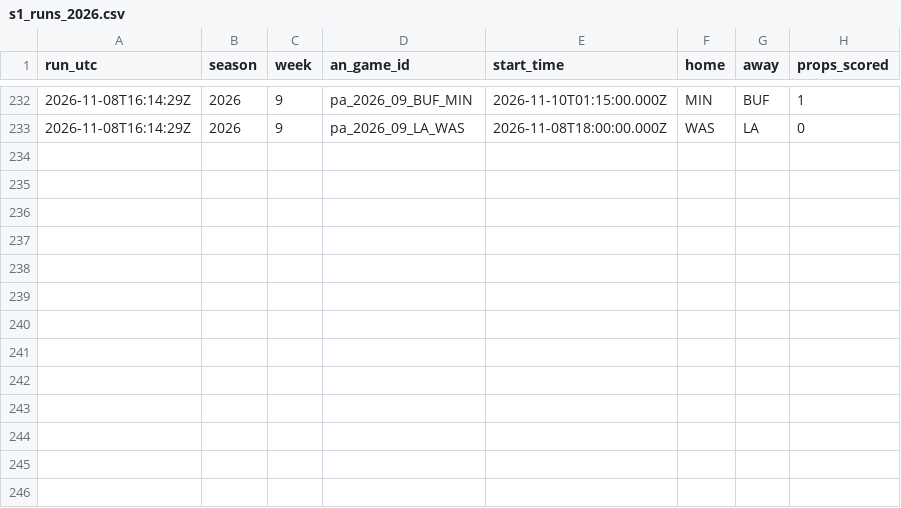
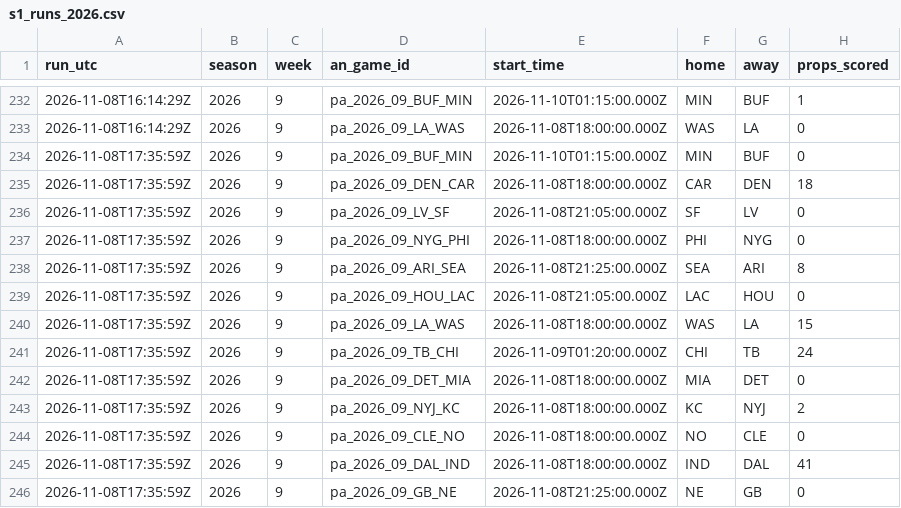
Before and after one commit to wbblanck/nfl-betting-model, a CSV file: data/live/s1_runs_2026.csv, drawn as a sheet; only a part is shown, gaps mark what is left out; the diff names each change by its address in the sheet, - before the commit and + after, or states it on an @@ line.

```diff
--- a/data/live/s1_runs_2026.csv
+++ b/data/live/s1_runs_2026.csv
+row 234: 2026-11-08T17:35:59Z | 2026 | 9 | pa_2026_09_BUF_MIN | 2026-11-10T01:15:00.000Z | MIN | BUF | 0
+row 235: 2026-11-08T17:35:59Z | 2026 | 9 | pa_2026_09_DEN_CAR | 2026-11-08T18:00:00.000Z | CAR | DEN | 18
+row 236: 2026-11-08T17:35:59Z | 2026 | 9 | pa_2026_09_LV_SF | 2026-11-08T21:05:00.000Z | SF | LV | 0
+row 237: 2026-11-08T17:35:59Z | 2026 | 9 | pa_2026_09_NYG_PHI | 2026-11-08T18:00:00.000Z | PHI | NYG | 0
+row 238: 2026-11-08T17:35:59Z | 2026 | 9 | pa_2026_09_ARI_SEA | 2026-11-08T21:25:00.000Z | SEA | ARI | 8
+row 239: 2026-11-08T17:35:59Z | 2026 | 9 | pa_2026_09_HOU_LAC | 2026-11-08T21:05:00.000Z | LAC | HOU | 0
+row 240: 2026-11-08T17:35:59Z | 2026 | 9 | pa_2026_09_LA_WAS | 2026-11-08T18:00:00.000Z | WAS | LA | 15
+row 241: 2026-11-08T17:35:59Z | 2026 | 9 | pa_2026_09_TB_CHI | 2026-11-09T01:20:00.000Z | CHI | TB | 24
+row 242: 2026-11-08T17:35:59Z | 2026 | 9 | pa_2026_09_DET_MIA | 2026-11-08T18:00:00.000Z | MIA | DET | 0
+row 243: 2026-11-08T17:35:59Z | 2026 | 9 | pa_2026_09_NYJ_KC | 2026-11-08T18:00:00.000Z | KC | NYJ | 2
+row 244: 2026-11-08T17:35:59Z | 2026 | 9 | pa_2026_09_CLE_NO | 2026-11-08T18:00:00.000Z | NO | CLE | 0
+row 245: 2026-11-08T17:35:59Z | 2026 | 9 | pa_2026_09_DAL_IND | 2026-11-08T18:00:00.000Z | IND | DAL | 41
+row 246: 2026-11-08T17:35:59Z | 2026 | 9 | pa_2026_09_GB_NE | 2026-11-08T21:25:00.000Z | NE | GB | 0
```
Also changed, not shown: data/live/ats_runs_2026.csv, data/live/ats_yv_runs_2026.csv, 19 other files.
